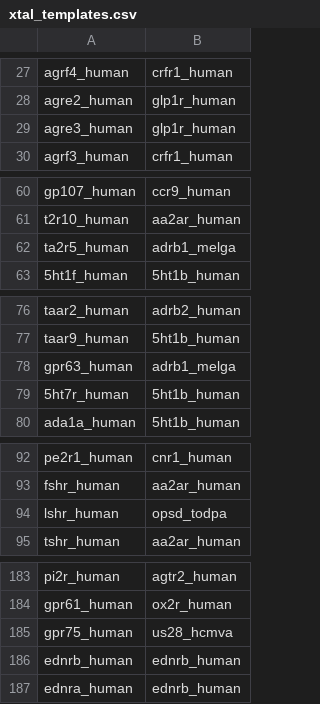
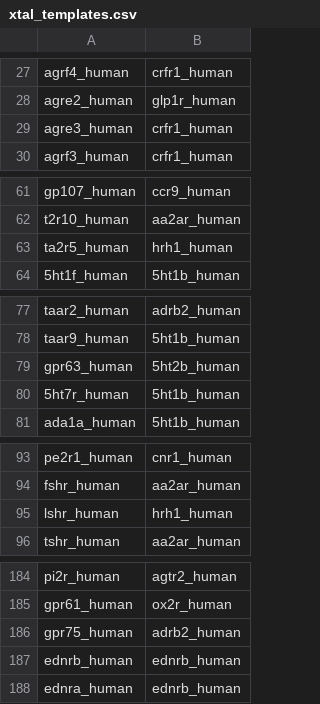
Before and after one commit to protwis/gpcrdb_data, a CSV file: structure_data/annotation/xtal_templates.csv, drawn as a sheet; only a part is shown, gaps mark what is left out; the diff covers the shown part only.

```diff
--- a/structure_data/annotation/xtal_templates.csv
+++ b/structure_data/annotation/xtal_templates.csv
@@ -28,3 +28,3 @@ agrf4_human,crfr1_human
 agre2_human,glp1r_human
-agre3_human,glp1r_human
+agre3_human,crfr1_human
 agrf3_human,crfr1_human
@@ -61,3 +62,3 @@ gp107_human,ccr9_human
 t2r10_human,aa2ar_human
-ta2r5_human,adrb1_melga
+ta2r5_human,hrh1_human
 5ht1f_human,5ht1b_human
@@ -77,3 +78,3 @@ taar2_human,adrb2_human
 taar9_human,5ht1b_human
-gpr63_human,adrb1_melga
+gpr63_human,5ht2b_human
 5ht7r_human,5ht1b_human
@@ -93,3 +94,3 @@ pe2r1_human,cnr1_human
 fshr_human,aa2ar_human
-lshr_human,opsd_todpa
+lshr_human,hrh1_human
 tshr_human,aa2ar_human
@@ -184,3 +185,3 @@ pi2r_human,agtr2_human
 gpr61_human,ox2r_human
-gpr75_human,us28_hcmva
+gpr75_human,adrb2_human
 ednrb_human,ednrb_human
```
Also changed, not shown: 2 added rows and 24 edited cells elsewhere in this file, 8 other files.
